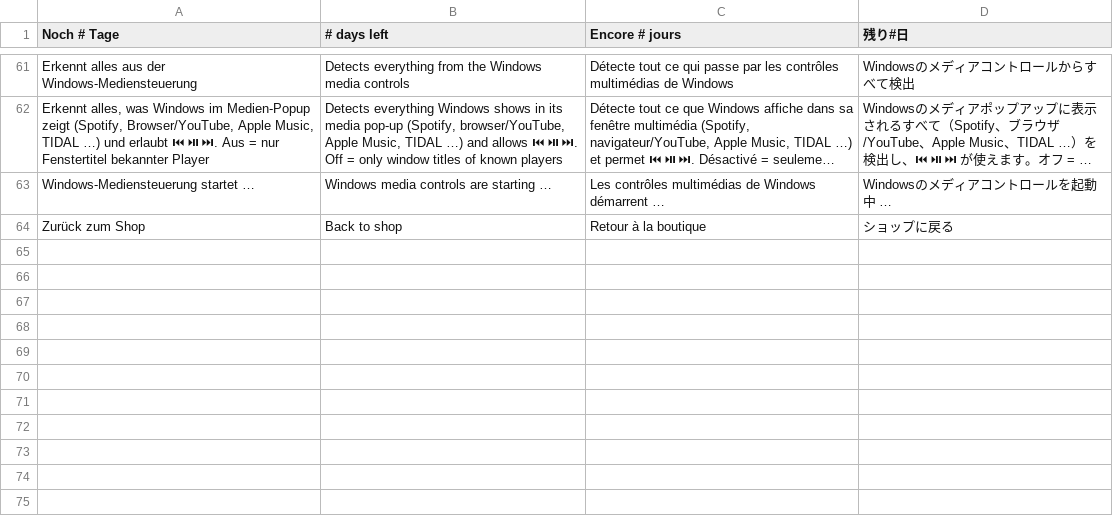
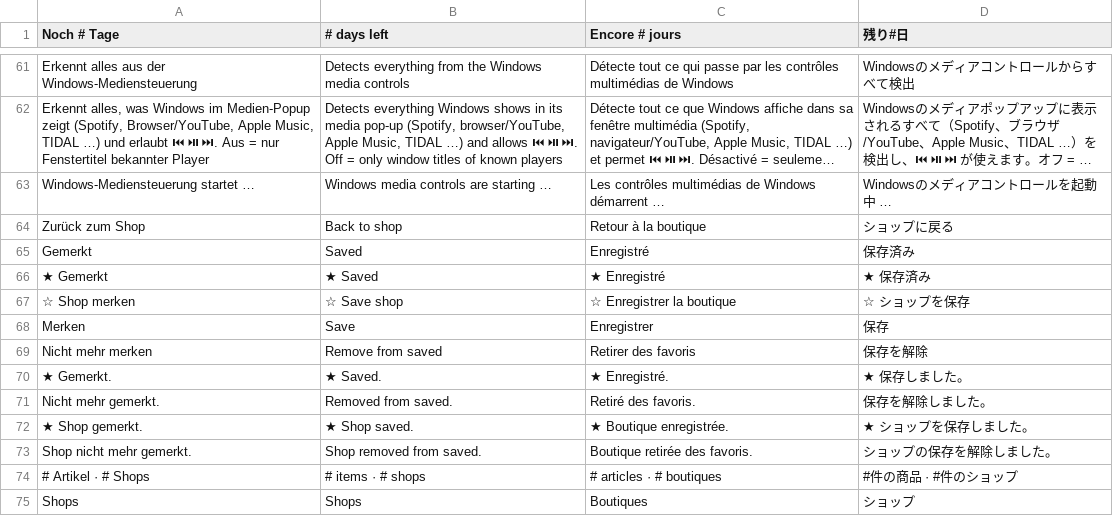
Before and after one commit to xxloonaxx/dashbord, a TSV file: apps/vrc-nexus/renderer/i18n/10.tsv, drawn as a sheet; only a part is shown, gaps mark what is left out; long unchanged cells end in ….

```diff
--- a/apps/vrc-nexus/renderer/i18n/10.tsv
+++ b/apps/vrc-nexus/renderer/i18n/10.tsv
@@ -64 +64,12 @@ Windows-Mediensteuerung startet …	Windows media controls are starting …	Les
 Zurück zum Shop	Back to shop	Retour à la boutique	ショップに戻る
+Gemerkt	Saved	Enregistré	保存済み
+★ Gemerkt	★ Saved	★ Enregistré	★ 保存済み
+☆ Shop merken	☆ Save shop	☆ Enregistrer la boutique	☆ ショップを保存
+Merken	Save	Enregistrer	保存
+Nicht mehr merken	Remove from saved	Retirer des favoris	保存を解除
+★ Gemerkt.	★ Saved.	★ Enregistré.	★ 保存しました。
+Nicht mehr gemerkt.	Removed from saved.	Retiré des favoris.	保存を解除しました。
+★ Shop gemerkt.	★ Shop saved.	★ Boutique enregistrée.	★ ショップを保存しました。
+Shop nicht mehr gemerkt.	Shop removed from saved.	Boutique retirée des favoris.	ショップの保存を解除しました。
+# Artikel · # Shops	# items · # shops	# articles · # boutiques	#件の商品 · #件のショップ
+Shops	Shops	Boutiques	ショップ
```
Also changed, not shown: 12 other files.
